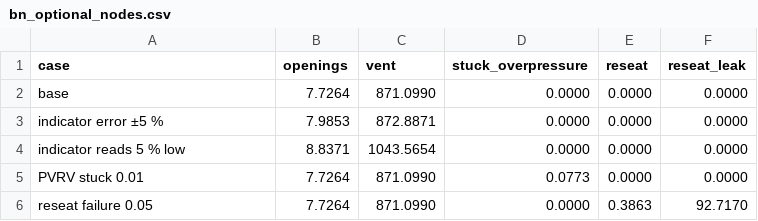
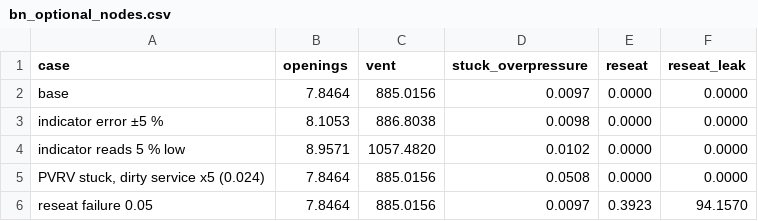
Before and after one commit to drinkgarlic/biogas-pvrv-BN, a CSV file: results/bayesian_network/bn_optional_nodes.csv, drawn as a sheet.

```diff
--- a/results/bayesian_network/bn_optional_nodes.csv
+++ b/results/bayesian_network/bn_optional_nodes.csv
@@ -1,6 +1,6 @@
 case,openings,vent,stuck_overpressure,reseat,reseat_leak
-base,7.7264,871.0990,0.0000,0.0000,0.0000
-indicator error ±5 %,7.9853,872.8871,0.0000,0.0000,0.0000
-indicator reads 5 % low,8.8371,1043.5654,0.0000,0.0000,0.0000
-PVRV stuck 0.01,7.7264,871.0990,0.0773,0.0000,0.0000
-reseat failure 0.05,7.7264,871.0990,0.0000,0.3863,92.7170
+base,7.8464,885.0156,0.0097,0.0000,0.0000
+indicator error ±5 %,8.1053,886.8038,0.0098,0.0000,0.0000
+indicator reads 5 % low,8.9571,1057.4820,0.0102,0.0000,0.0000
+"PVRV stuck, dirty service x5 (0.024)",7.8464,885.0156,0.0508,0.0000,0.0000
+reseat failure 0.05,7.8464,885.0156,0.0097,0.3923,94.1570
```
Also changed, not shown: results/bayesian_network/bn_cpt_case1_f100_retry30.csv, results/bayesian_network/bn_onoff_9cases.csv, 15 other files.
